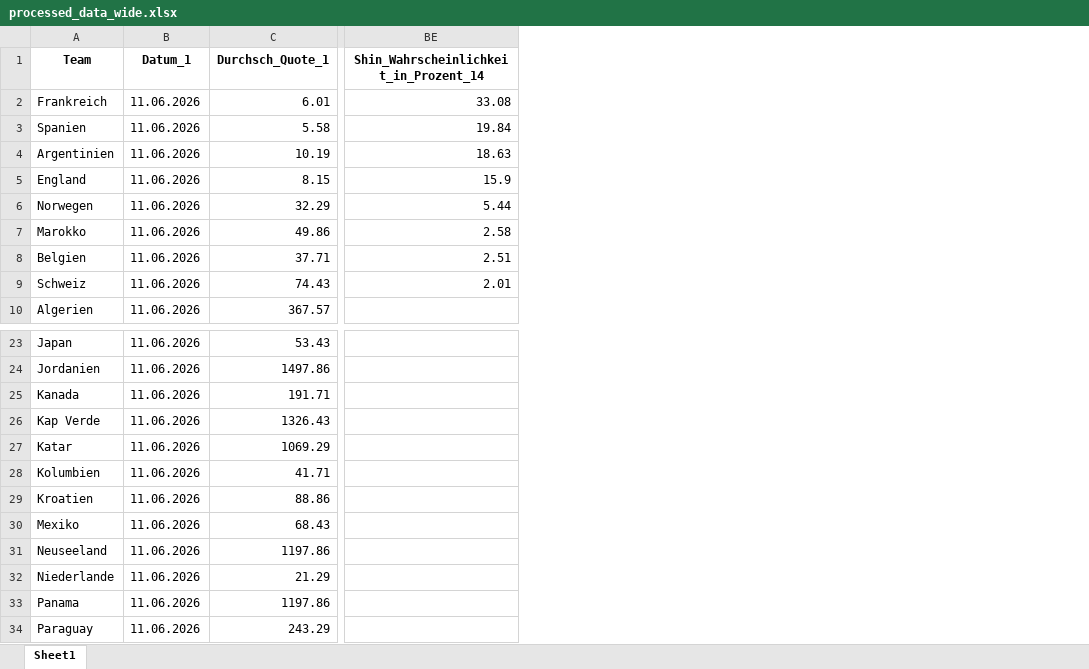
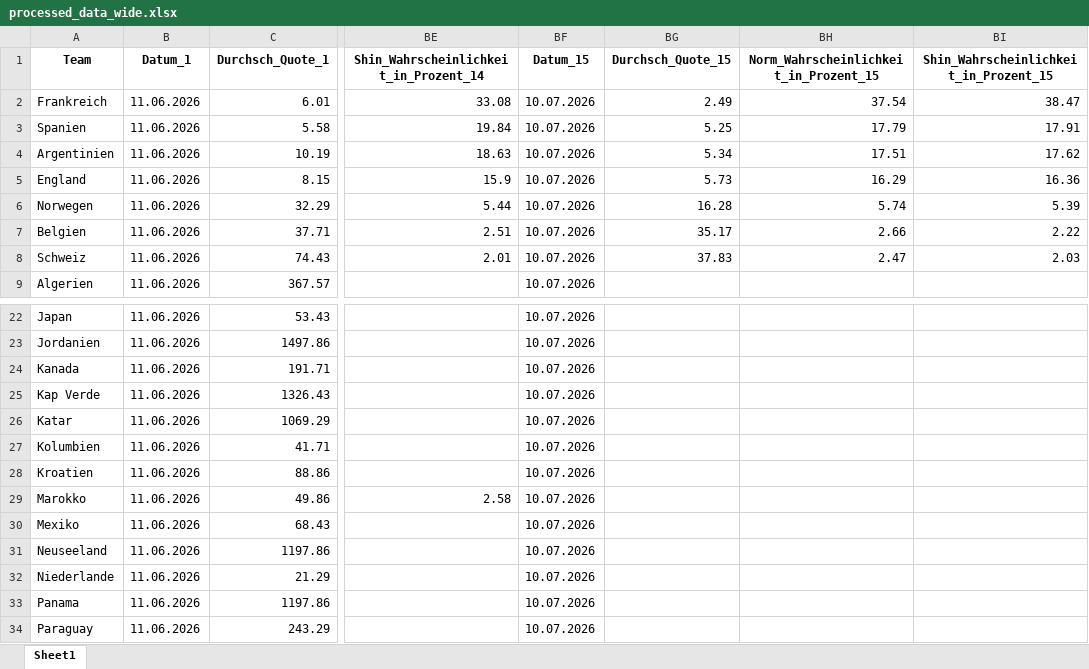
Before and after one commit to LukasGardeweg/wc2026_predictions, an Excel workbook: processed_data_during_wm/processed_data_wide.xlsx, sheet Sheet1, drawn as a sheet; only a part is shown, gaps mark what is left out; values as stored, in another font and other column widths than the file's, no borders; the diff names each change by its address in the sheet, - before the commit and + after, or states it on an @@ line.

```diff
--- a/processed_data_during_wm/processed_data_wide.xlsx (sheet Sheet1)
+++ b/processed_data_during_wm/processed_data_wide.xlsx (sheet Sheet1)
+column BF (Datum_15), rows 2-9: all 10.07.2026; rows 22-28: all 10.07.2026; rows 30-34: all 10.07.2026
+column BG (Durchsch_Quote_15), rows 2-8: 2.49 | 5.25 | 5.34 | 5.73 | 16.28 | 35.17 | 37.83
+column BH, rows 1-8: Norm_Wahrscheinlichkeit_in_Prozent_15 | 37.54 | 17.79 | 17.51 | 16.29 | 5.74 | 2.66 | 2.47
+column BI, rows 1-8: Shin_Wahrscheinlichkeit_in_Prozent_15 | 38.47 | 17.91 | 17.62 | 16.36 | 5.39 | 2.22 | 2.03
@@ row 7 moved to row 29: Marokko @@
```
Also changed, not shown: processed_data_during_wm/processed_data_long.xlsx, 6 other files.
